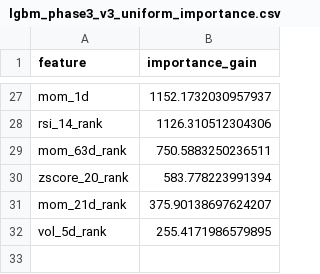
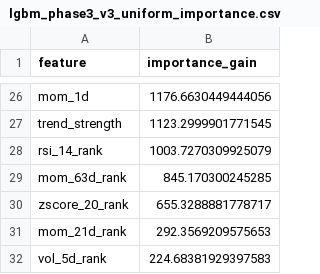
Before and after one commit to wansoo88/recostock, a CSV file: models/weights/lgbm_phase3_v3_uniform_importance.csv, drawn as a sheet; only a part is shown, gaps mark what is left out; addresses are those after the commit; the diff covers the shown part only; the diff names each change by its address in the sheet, - before the commit and + after, or states it on an @@ line.

```diff
--- a/models/weights/lgbm_phase3_v3_uniform_importance.csv
+++ b/models/weights/lgbm_phase3_v3_uniform_importance.csv
-B26 (importance_gain): 1152.1732030957937
+B26 (importance_gain): 1176.6630449444056
+row 27: trend_strength | 1123.2999901771545
-B28 (importance_gain): 1126.310512304306
+B28 (importance_gain): 1003.7270309925079
-B29 (importance_gain): 750.5883250236511
+B29 (importance_gain): 845.170300245285
-B30 (importance_gain): 583.778223991394
+B30 (importance_gain): 655.3288881778717
-B31 (importance_gain): 375.90138697624207
+B31 (importance_gain): 292.3569209575653
-B32 (importance_gain): 255.4171986579895
+B32 (importance_gain): 224.68381929397583
```
Also changed, not shown: 7 added rows, 8 removed rows and 17 edited cells elsewhere in this file, data/logs/retrain_history.csv, 1 other file.
